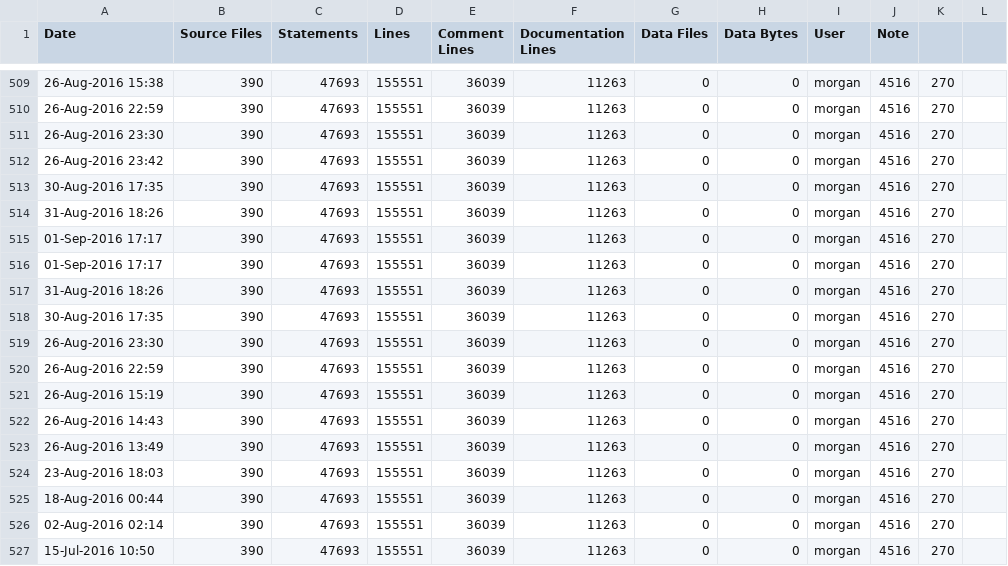
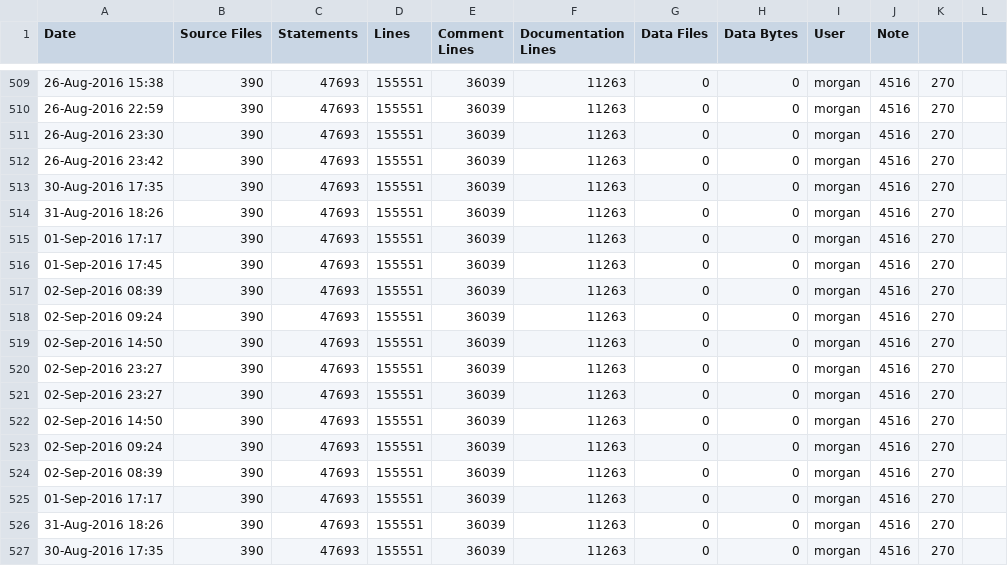
Before and after one commit to RomkoSI/G3D, a CSV file: assimp.lib/ice-stats.csv, drawn as a sheet; only a part is shown, gaps mark what is left out; the shorter side is filled out with more unchanged rows.

```diff
--- a/assimp.lib/ice-stats.csv
+++ b/assimp.lib/ice-stats.csv
@@ -515,2 +515,11 @@ Date,Source Files,Statements,Lines,Comment Lines,Documentation Lines,Data Files,
 01-Sep-2016 17:17,390,47693,155551,36039,11263,0,0,morgan,4516,270
+01-Sep-2016 17:45,390,47693,155551,36039,11263,0,0,morgan,4516,270
+02-Sep-2016 08:39,390,47693,155551,36039,11263,0,0,morgan,4516,270
+02-Sep-2016 09:24,390,47693,155551,36039,11263,0,0,morgan,4516,270
+02-Sep-2016 14:50,390,47693,155551,36039,11263,0,0,morgan,4516,270
+02-Sep-2016 23:27,390,47693,155551,36039,11263,0,0,morgan,4516,270
+02-Sep-2016 23:27,390,47693,155551,36039,11263,0,0,morgan,4516,270
+02-Sep-2016 14:50,390,47693,155551,36039,11263,0,0,morgan,4516,270
+02-Sep-2016 09:24,390,47693,155551,36039,11263,0,0,morgan,4516,270
+02-Sep-2016 08:39,390,47693,155551,36039,11263,0,0,morgan,4516,270
 01-Sep-2016 17:17,390,47693,155551,36039,11263,0,0,morgan,4516,270
```
Also changed, not shown: G3D.lib/ice-stats.csv, GLG3D.lib/ice-stats.csv, 10 other files.
